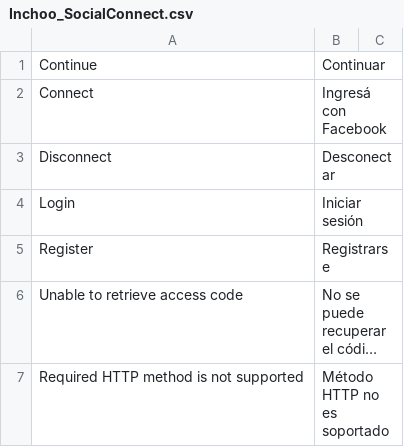
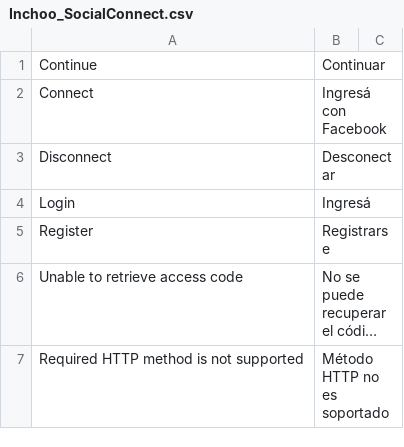
Before and after one commit to ValkymiaMagento/Magento, a CSV file: app/locale/es_AR/Inchoo_SocialConnect.csv, drawn as a sheet; only a part is shown; long unchanged cells end in ….

```diff
--- a/app/locale/es_AR/Inchoo_SocialConnect.csv
+++ b/app/locale/es_AR/Inchoo_SocialConnect.csv
@@ -3,3 +3,3 @@
 "Disconnect","Desconectar"
-"Login","Iniciar sesión"
+"Login","Ingresá"
 "Register","Registrarse"
```
Also changed, not shown: app/locale/es_AR/Mage_Checkout.csv, app/locale/es_AR/Mage_Customer.csv, 2 other files.
